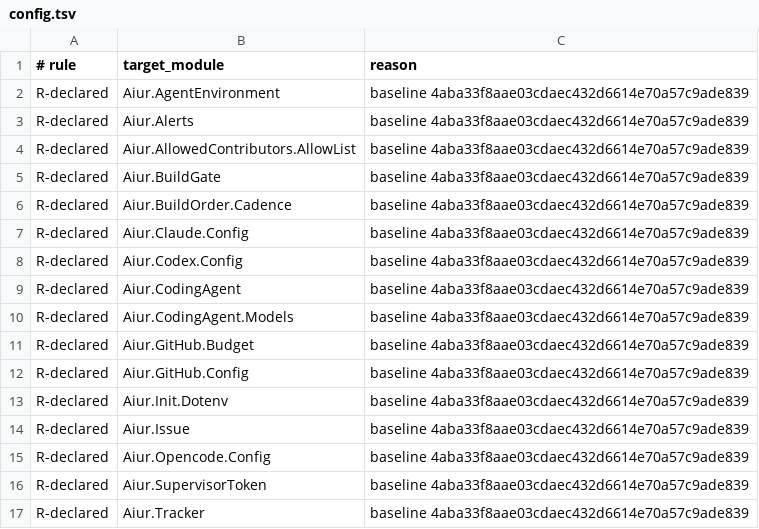
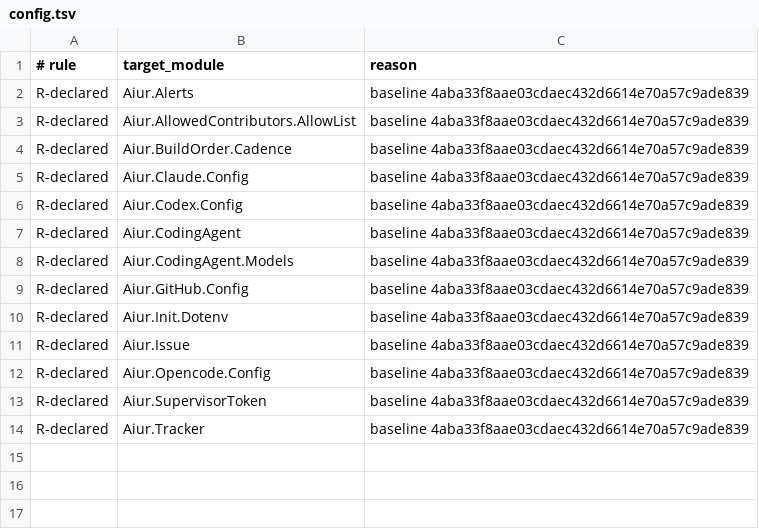
Before and after one commit to aiur-team/aiur, a TSV file: scripts/components/allowlist/config.tsv, drawn as a sheet.

```diff
--- a/scripts/components/allowlist/config.tsv
+++ b/scripts/components/allowlist/config.tsv
@@ -1,6 +1,4 @@
 # rule	target_module	reason
-R-declared	Aiur.AgentEnvironment	baseline 4aba33f8aae03cdaec432d6614e70a57c9ade839
 R-declared	Aiur.Alerts	baseline 4aba33f8aae03cdaec432d6614e70a57c9ade839
 R-declared	Aiur.AllowedContributors.AllowList	baseline 4aba33f8aae03cdaec432d6614e70a57c9ade839
-R-declared	Aiur.BuildGate	baseline 4aba33f8aae03cdaec432d6614e70a57c9ade839
 R-declared	Aiur.BuildOrder.Cadence	baseline 4aba33f8aae03cdaec432d6614e70a57c9ade839
@@ -10,3 +8,2 @@ R-declared	Aiur.CodingAgent	baseline 4aba33f8aae03cdaec432d6614e70a57c9ade839
 R-declared	Aiur.CodingAgent.Models	baseline 4aba33f8aae03cdaec432d6614e70a57c9ade839
-R-declared	Aiur.GitHub.Budget	baseline 4aba33f8aae03cdaec432d6614e70a57c9ade839
 R-declared	Aiur.GitHub.Config	baseline 4aba33f8aae03cdaec432d6614e70a57c9ade839
```
Also changed, not shown: 9 other files.
